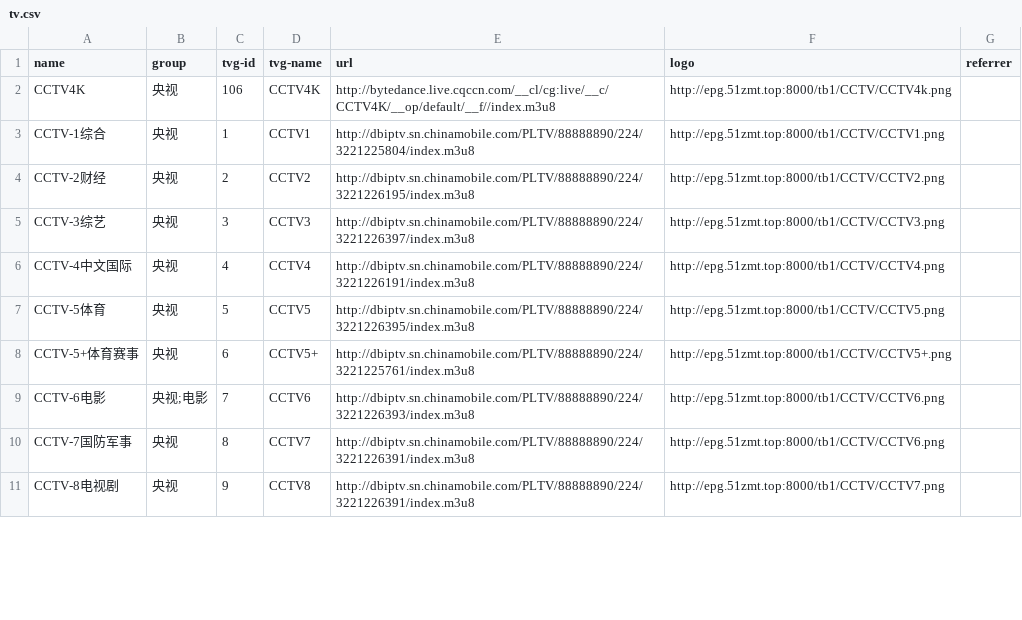
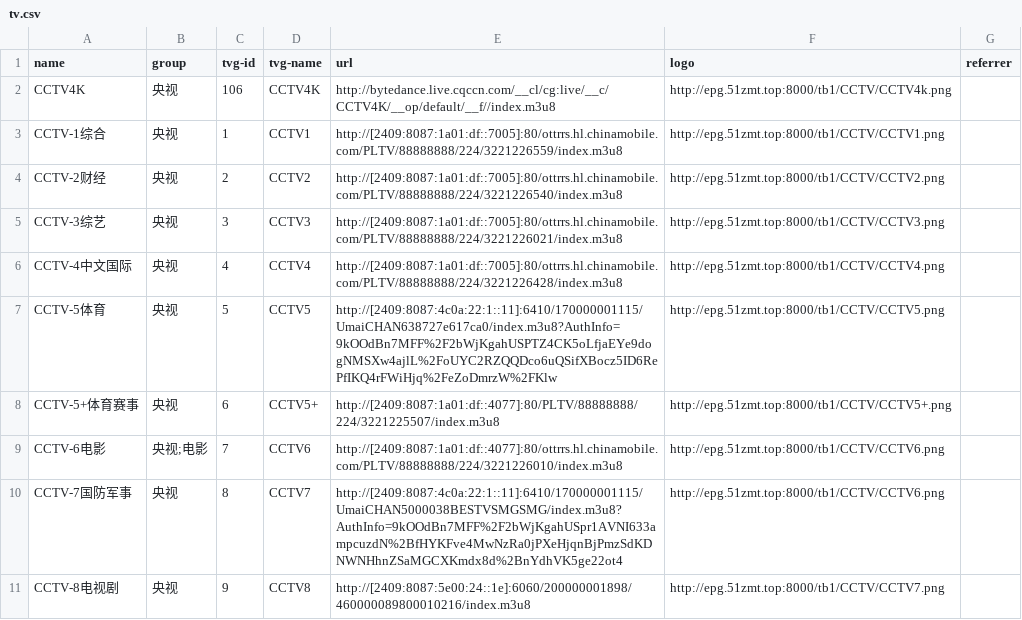
Before and after one commit to luoyuhao0x58/m3u8, a CSV file: resources/tv.csv, drawn as a sheet; only a part is shown; the diff covers the shown part only.

Commit message:
fix: 修复央视源。

```diff
--- a/resources/tv.csv
+++ b/resources/tv.csv
@@ -2,10 +2,10 @@
 "CCTV4K","央视","106","CCTV4K","http://bytedance.live.cqccn.com/__cl/cg:live/__c/CCTV4K/__op/default/__f//index.m3u8","http://epg.51zmt.top:8000/tb1/CCTV/CCTV4k.png",""
-"CCTV-1综合","央视","1","CCTV1","http://dbiptv.sn.chinamobile.com/PLTV/88888890/224/3221225804/index.m3u8","http://epg.51zmt.top:8000/tb1/CCTV/CCTV1.png",""
-"CCTV-2财经","央视","2","CCTV2","http://dbiptv.sn.chinamobile.com/PLTV/88888890/224/3221226195/index.m3u8","http://epg.51zmt.top:8000/tb1/CCTV/CCTV2.png",""
-"CCTV-3综艺","央视","3","CCTV3","http://dbiptv.sn.chinamobile.com/PLTV/88888890/224/3221226397/index.m3u8","http://epg.51zmt.top:8000/tb1/CCTV/CCTV3.png",""
-"CCTV-4中文国际","央视","4","CCTV4","http://dbiptv.sn.chinamobile.com/PLTV/88888890/224/3221226191/index.m3u8","http://epg.51zmt.top:8000/tb1/CCTV/CCTV4.png",""
-"CCTV-5体育","央视","5","CCTV5","http://dbiptv.sn.chinamobile.com/PLTV/88888890/224/3221226395/index.m3u8","http://epg.51zmt.top:8000/tb1/CCTV/CCTV5.png",""
-"CCTV-5+体育赛事","央视","6","CCTV5+","http://dbiptv.sn.chinamobile.com/PLTV/88888890/224/3221225761/index.m3u8","http://epg.51zmt.top:8000/tb1/CCTV/CCTV5+.png",""
-"CCTV-6电影","央视;电影","7","CCTV6","http://dbiptv.sn.chinamobile.com/PLTV/88888890/224/3221226393/index.m3u8","http://epg.51zmt.top:8000/tb1/CCTV/CCTV6.png",""
-"CCTV-7国防军事","央视","8","CCTV7","http://dbiptv.sn.chinamobile.com/PLTV/88888890/224/3221226391/index.m3u8","http://epg.51zmt.top:8000/tb1/CCTV/CCTV6.png",""
-"CCTV-8电视剧","央视","9","CCTV8","http://dbiptv.sn.chinamobile.com/PLTV/88888890/224/3221226391/index.m3u8","http://epg.51zmt.top:8000/tb1/CCTV/CCTV7.png",""
+"CCTV-1综合","央视","1","CCTV1","http://[2409:8087:1a01:df::7005]:80/ottrrs.hl.chinamobile.com/PLTV/88888888/224/3221226559/index.m3u8","http://epg.51zmt.top:8000/tb1/CCTV/CCTV1.png",""
+"CCTV-2财经","央视","2","CCTV2","http://[2409:8087:1a01:df::7005]:80/ottrrs.hl.chinamobile.com/PLTV/88888888/224/3221226540/index.m3u8","http://epg.51zmt.top:8000/tb1/CCTV/CCTV2.png",""
+"CCTV-3综艺","央视","3","CCTV3","http://[2409:8087:1a01:df::7005]:80/ottrrs.hl.chinamobile.com/PLTV/88888888/224/3221226021/index.m3u8","http://epg.51zmt.top:8000/tb1/CCTV/CCTV3.png",""
+"CCTV-4中文国际","央视","4","CCTV4","http://[2409:8087:1a01:df::7005]:80/ottrrs.hl.chinamobile.com/PLTV/88888888/224/3221226428/index.m3u8","http://epg.51zmt.top:8000/tb1/CCTV/CCTV4.png",""
+"CCTV-5体育","央视","5","CCTV5","http://[2409:8087:4c0a:22:1::11]:6410/170000001115/UmaiCHAN638727e617ca0/index.m3u8?AuthInfo=9kOOdBn7MFF%2F2bWjKgahUSPTZ4CK5oLfjaEYe9dogNMSXw4ajlL%2FoUYC2RZQQDco6uQSifXBocz5ID6RePfIKQ4rFWiHjq%2FeZoDmrzW%2FKlw","http://epg.51zmt.top:8000/tb1/CCTV/CCTV5.png",""
+"CCTV-5+体育赛事","央视","6","CCTV5+","http://[2409:8087:1a01:df::4077]:80/PLTV/88888888/224/3221225507/index.m3u8","http://epg.51zmt.top:8000/tb1/CCTV/CCTV5+.png",""
+"CCTV-6电影","央视;电影","7","CCTV6","http://[2409:8087:1a01:df::4077]:80/ottrrs.hl.chinamobile.com/PLTV/88888888/224/3221226010/index.m3u8","http://epg.51zmt.top:8000/tb1/CCTV/CCTV6.png",""
+"CCTV-7国防军事","央视","8","CCTV7","http://[2409:8087:4c0a:22:1::11]:6410/170000001115/UmaiCHAN5000038BESTVSMGSMG/index.m3u8?AuthInfo=9kOOdBn7MFF%2F2bWjKgahUSpr1AVNI633ampcuzdN%2BfHYKFve4MwNzRa0jPXeHjqnBjPmzSdKDNWNHhnZSaMGCXKmdx8d%2BnYdhVK5ge22ot4","http://epg.51zmt.top:8000/tb1/CCTV/CCTV6.png",""
+"CCTV-8电视剧","央视","9","CCTV8","http://[2409:8087:5e00:24::1e]:6060/200000001898/460000089800010216/index.m3u8","http://epg.51zmt.top:8000/tb1/CCTV/CCTV7.png",""
```
Also changed, not shown: 11 edited cells elsewhere in this file.
